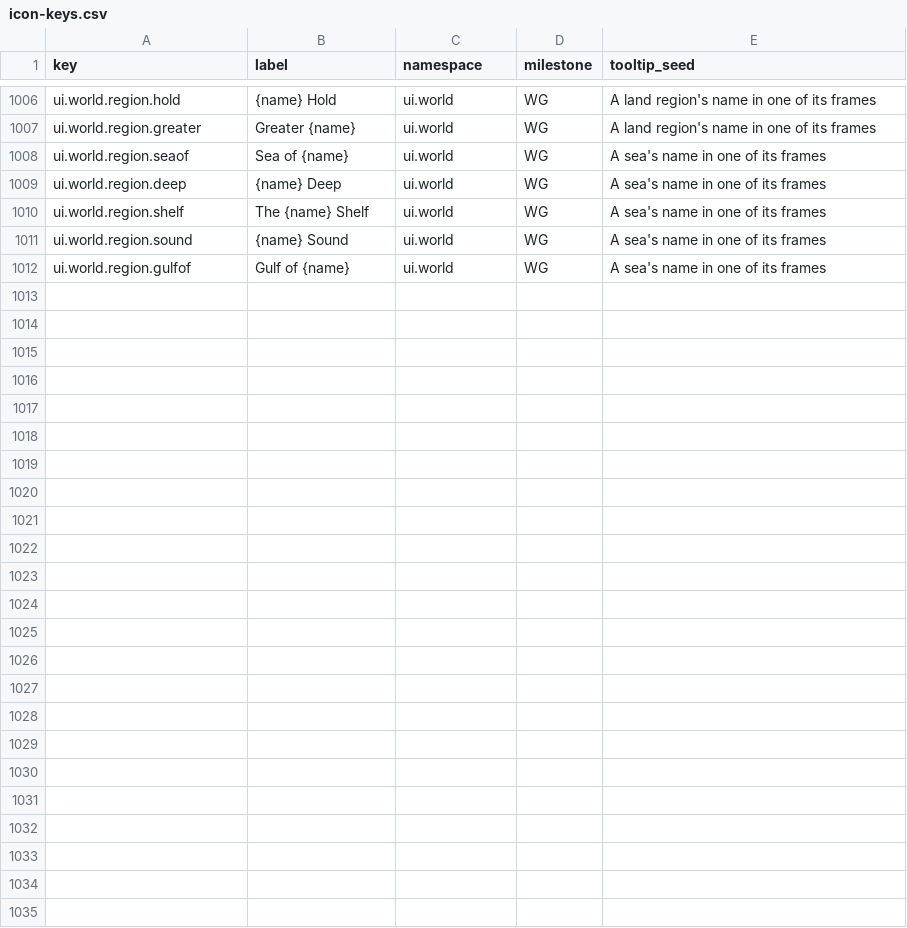
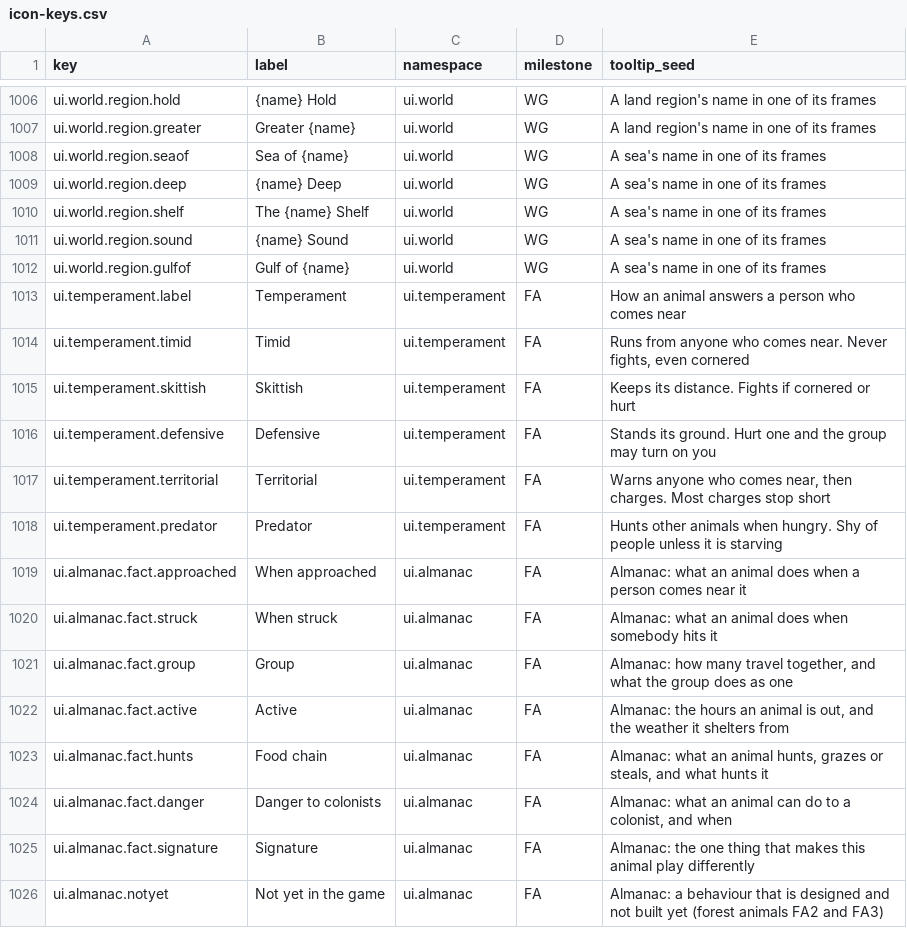
Before and after one commit to 1mitten/odyssey, a CSV file: docs/design/icon-keys.csv, drawn as a sheet; only a part is shown, gaps mark what is left out.

```diff
--- a/docs/design/icon-keys.csv
+++ b/docs/design/icon-keys.csv
@@ -1012 +1012,15 @@ ui.world.region.sound,{name} Sound,ui.world,WG,A sea's name in one of its frames
 ui.world.region.gulfof,Gulf of {name},ui.world,WG,A sea's name in one of its frames
+ui.temperament.label,Temperament,ui.temperament,FA,"How an animal answers a person who comes near"
+ui.temperament.timid,Timid,ui.temperament,FA,"Runs from anyone who comes near. Never fights, even cornered"
+ui.temperament.skittish,Skittish,ui.temperament,FA,"Keeps its distance. Fights if cornered or hurt"
+ui.temperament.defensive,Defensive,ui.temperament,FA,"Stands its ground. Hurt one and the group may turn on you"
+ui.temperament.territorial,Territorial,ui.temperament,FA,"Warns anyone who comes near, then charges. Most charges stop short"
+ui.temperament.predator,Predator,ui.temperament,FA,"Hunts other animals when hungry. Shy of people unless it is starving"
+ui.almanac.fact.approached,When approached,ui.almanac,FA,"Almanac: what an animal does when a person comes near it"
+ui.almanac.fact.struck,When struck,ui.almanac,FA,"Almanac: what an animal does when somebody hits it"
+ui.almanac.fact.group,Group,ui.almanac,FA,"Almanac: how many travel together, and what the group does as one"
+ui.almanac.fact.active,Active,ui.almanac,FA,"Almanac: the hours an animal is out, and the weather it shelters from"
+ui.almanac.fact.hunts,Food chain,ui.almanac,FA,"Almanac: what an animal hunts, grazes or steals, and what hunts it"
+ui.almanac.fact.danger,Danger to colonists,ui.almanac,FA,"Almanac: what an animal can do to a colonist, and when"
+ui.almanac.fact.signature,Signature,ui.almanac,FA,"Almanac: the one thing that makes this animal play differently"
+ui.almanac.notyet,Not yet in the game,ui.almanac,FA,"Almanac: a behaviour that is designed and not built yet (forest animals FA2 and FA3)"
```
Also changed, not shown: 11 other files.
